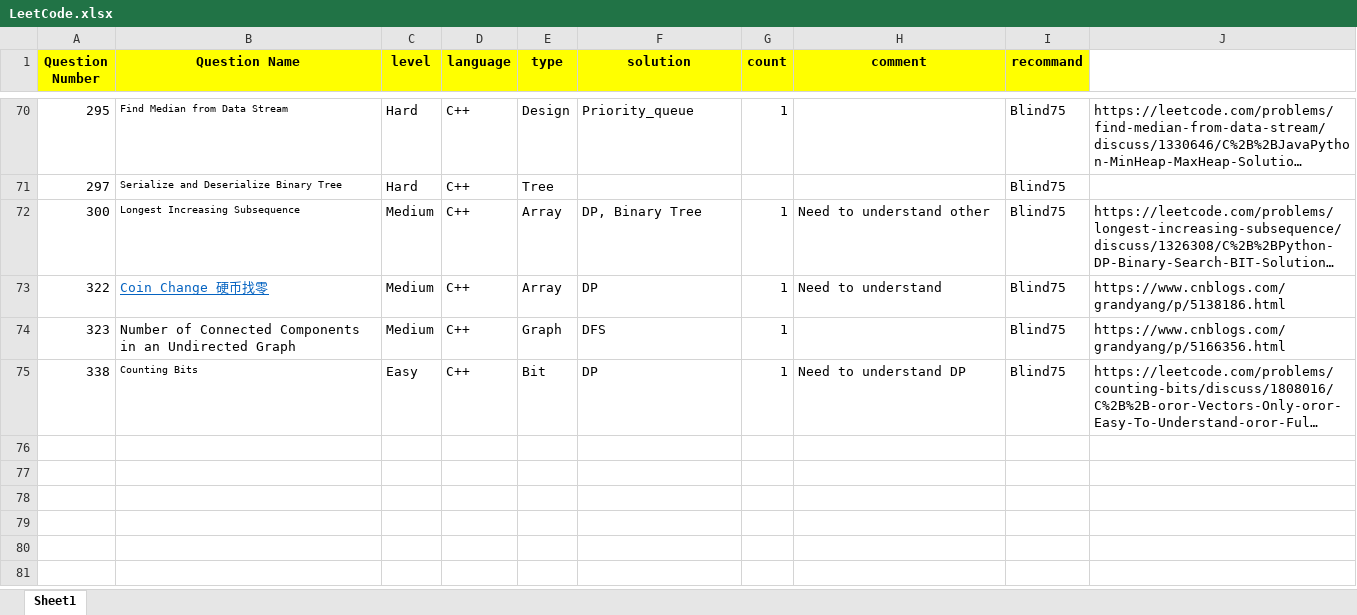
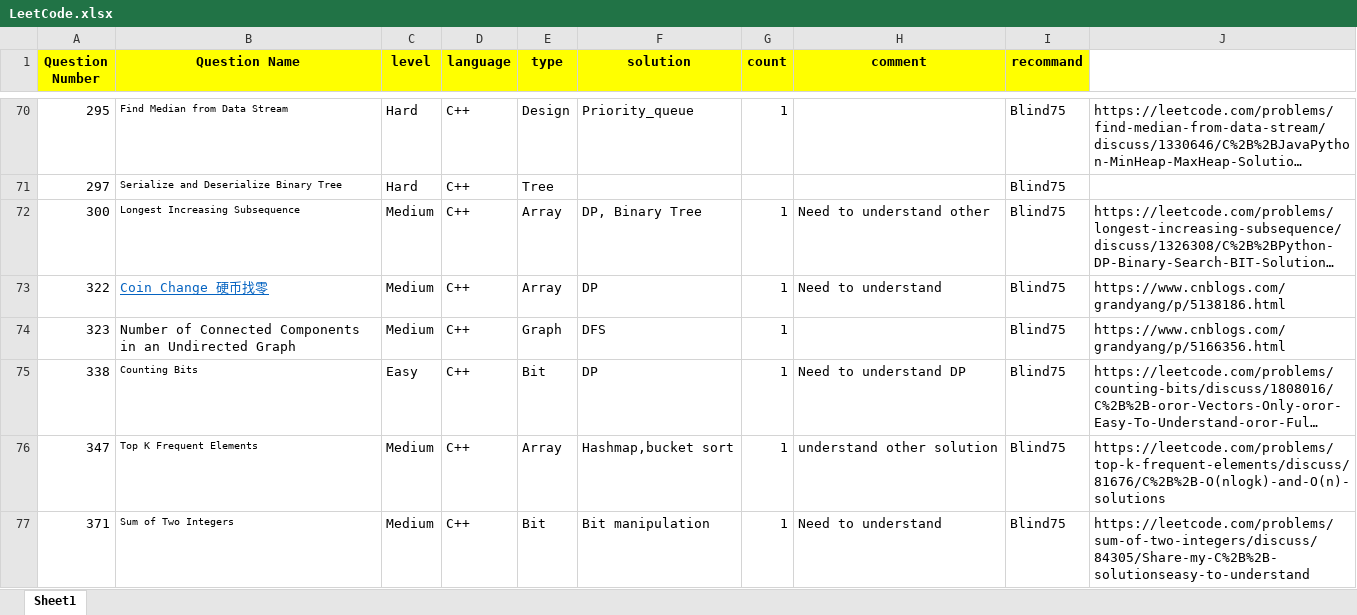
Before and after one commit to guitar0317/LeetCode, an Excel workbook: LeetCode.xlsx, sheet Sheet1, drawn as a sheet; only a part is shown, gaps mark what is left out; long unchanged cells end in …; values as stored, in another font and other column widths than the file's, no borders; the diff names each change by its address in the sheet, - before the commit and + after, or states it on an @@ line.

```diff
--- a/LeetCode.xlsx (sheet Sheet1)
+++ b/LeetCode.xlsx (sheet Sheet1)
+row 76: 347 | Top K Frequent Elements | Medium | C++ | Array | Hashmap,bucket sort | 1 | understand other solution | Blind75 | https://leetcode.com/problems/top-k-frequent-elements/discuss/81676/C%2B%2B-O(nlogk)-and-O(n)-solutions
+row 77: 371 | Sum of Two Integers | Medium | C++ | Bit | Bit manipulation | 1 | Need to understand | Blind75 | https://leetcode.com/problems/sum-of-two-integers/discuss/84305/Share-my-C%2B%2B-solutionseasy-to-understand
```
Also changed, not shown: 4 other files.
